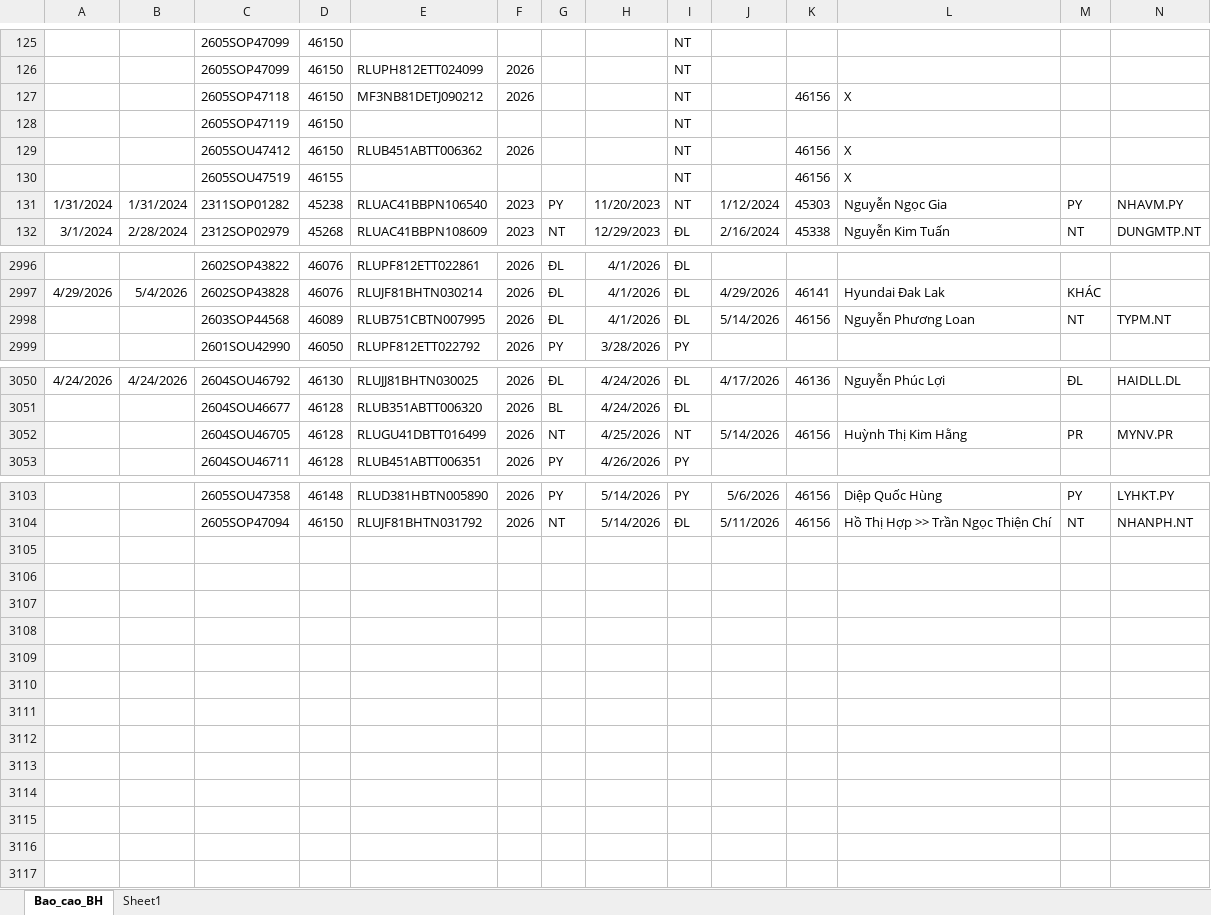
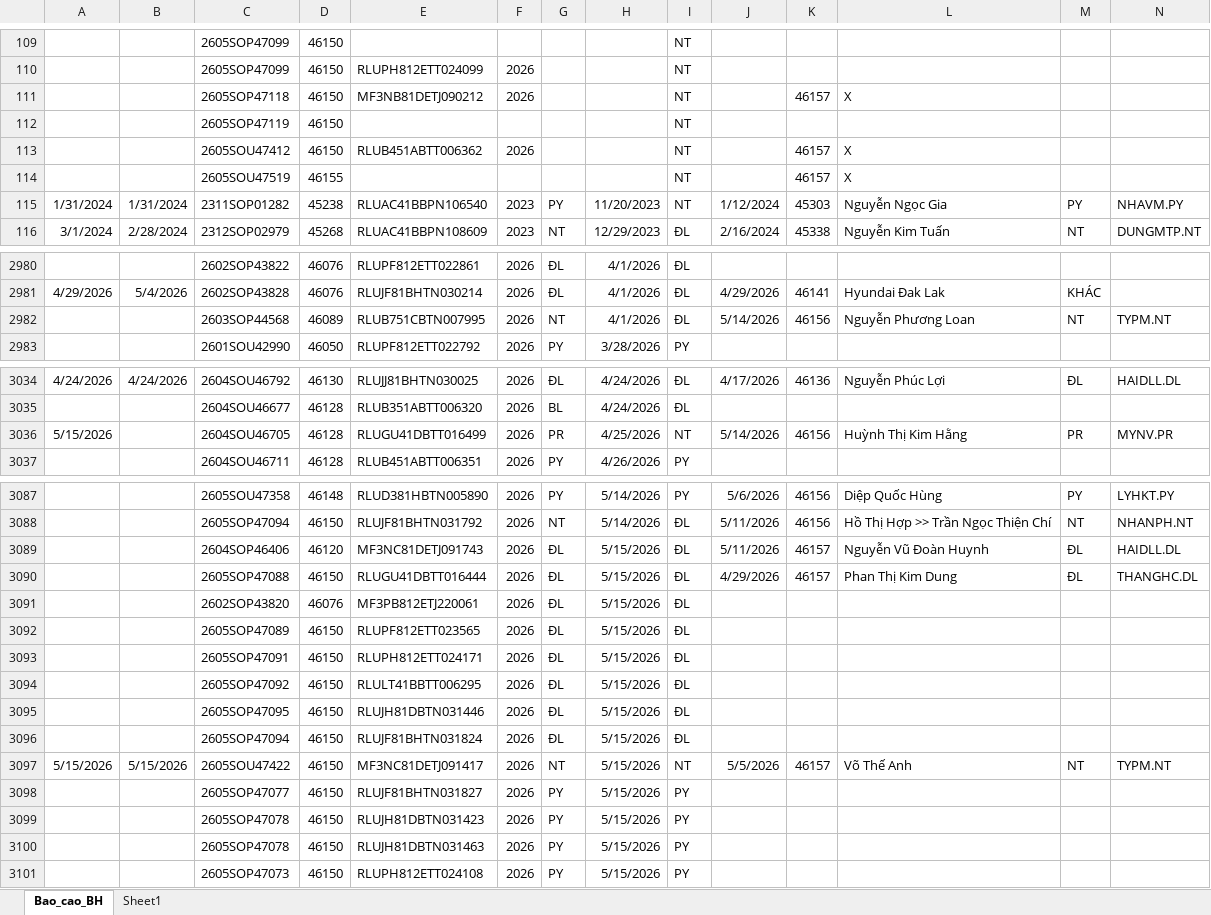
Before and after one commit to tinthanhgroup/Hang-hoa, an Excel workbook: data.xlsx, sheet Bao_cao_BH, drawn as a sheet; only a part is shown, gaps mark what is left out; values as stored, in another font and other column widths than the file's, no borders; table styles not drawn; addresses are those after the commit; rows hold the shown columns only; the diff covers the shown part only; the diff names each change by its address in the sheet, - before the commit and + after, or states it on an @@ line.

```diff
--- a/data.xlsx (sheet Bao_cao_BH)
+++ b/data.xlsx (sheet Bao_cao_BH)
-K111: 46156
+K111: 46157
-K113:K114: 46156
+K113:K114: 46157
-G2982: ĐL
+G2982: NT
-A3036: (empty)
+A3036: 5/15/2026
-G3036: NT
+G3036: PR
+row 3089:  |  | 2604SOP46406 | 46120 | MF3NC81DETJ091743 | 2026 | ĐL | 5/15/2026 | ĐL | 5/11/2026 | 46157 | Nguyễn Vũ Đoàn Huynh | ĐL | HAIDLL.DL
+row 3090:  |  | 2605SOP47088 | 46150 | RLUGU41DBTT016444 | 2026 | ĐL | 5/15/2026 | ĐL | 4/29/2026 | 46157 | Phan Thị Kim Dung | ĐL | THANGHC.DL
+row 3091:  |  | 2602SOP43820 | 46076 | MF3PB812ETJ220061 | 2026 | ĐL | 5/15/2026 | ĐL
+row 3092:  |  | 2605SOP47089 | 46150 | RLUPF812ETT023565 | 2026 | ĐL | 5/15/2026 | ĐL
+row 3093:  |  | 2605SOP47091 | 46150 | RLUPH812ETT024171 | 2026 | ĐL | 5/15/2026 | ĐL
+row 3094:  |  | 2605SOP47092 | 46150 | RLULT41BBTT006295 | 2026 | ĐL | 5/15/2026 | ĐL
+row 3095:  |  | 2605SOP47095 | 46150 | RLUJH81DBTN031446 | 2026 | ĐL | 5/15/2026 | ĐL
+row 3096:  |  | 2605SOP47094 | 46150 | RLUJF81BHTN031824 | 2026 | ĐL | 5/15/2026 | ĐL
+row 3097: 5/15/2026 | 5/15/2026 | 2605SOU47422 | 46150 | MF3NC81DETJ091417 | 2026 | NT | 5/15/2026 | NT | 5/5/2026 | 46157 | Võ Thế Anh | NT | TYPM.NT
+row 3098:  |  | 2605SOP47077 | 46150 | RLUJF81BHTN031827 | 2026 | PY | 5/15/2026 | PY
+row 3099:  |  | 2605SOP47078 | 46150 | RLUJH81DBTN031423 | 2026 | PY | 5/15/2026 | PY
+row 3100:  |  | 2605SOP47078 | 46150 | RLUJH81DBTN031463 | 2026 | PY | 5/15/2026 | PY
+row 3101:  |  | 2605SOP47073 | 46150 | RLUPH812ETT024108 | 2026 | PY | 5/15/2026 | PY
```
Also changed, not shown: 16 removed rows and 23 edited cells elsewhere in this sheet.
